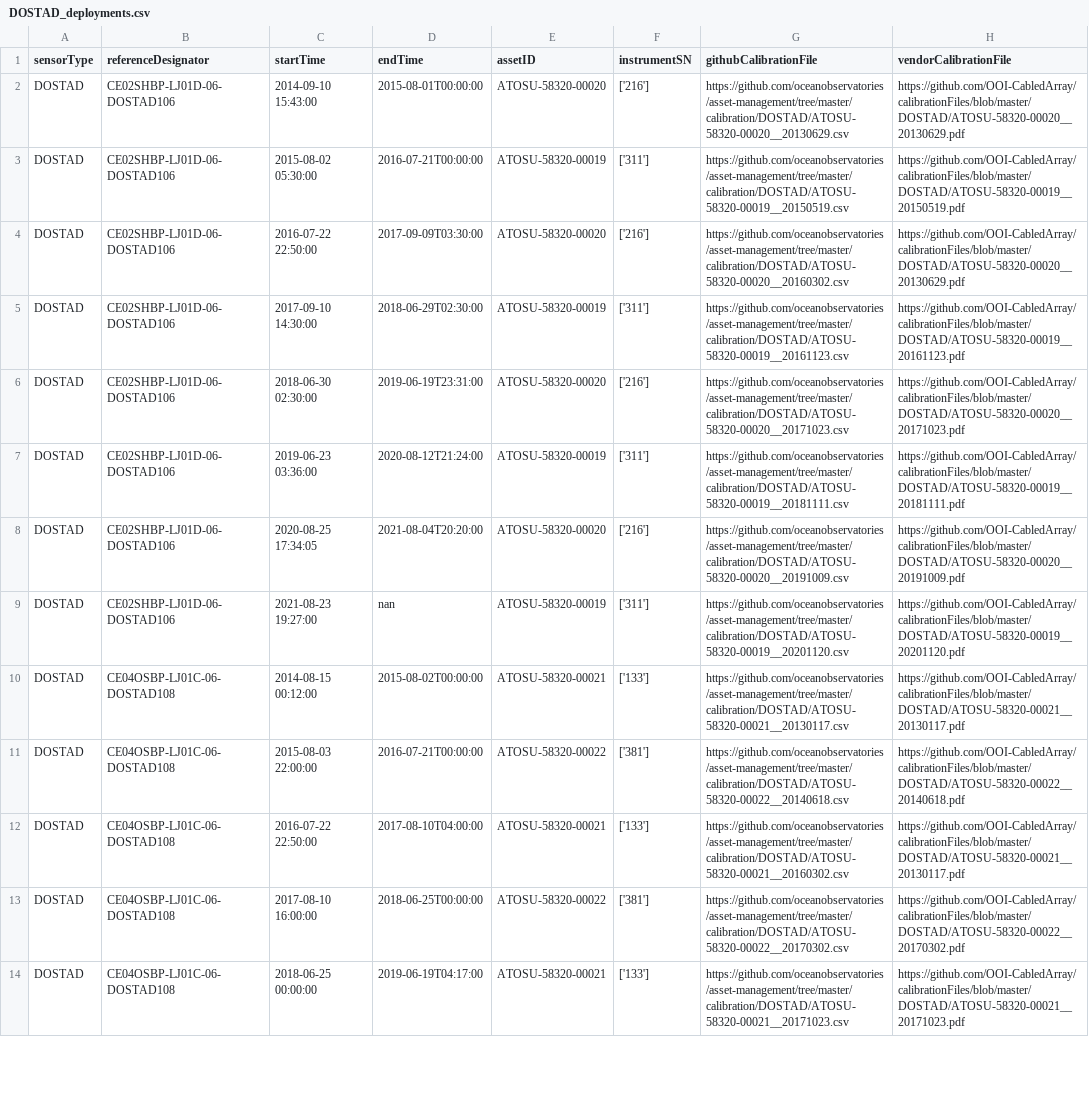
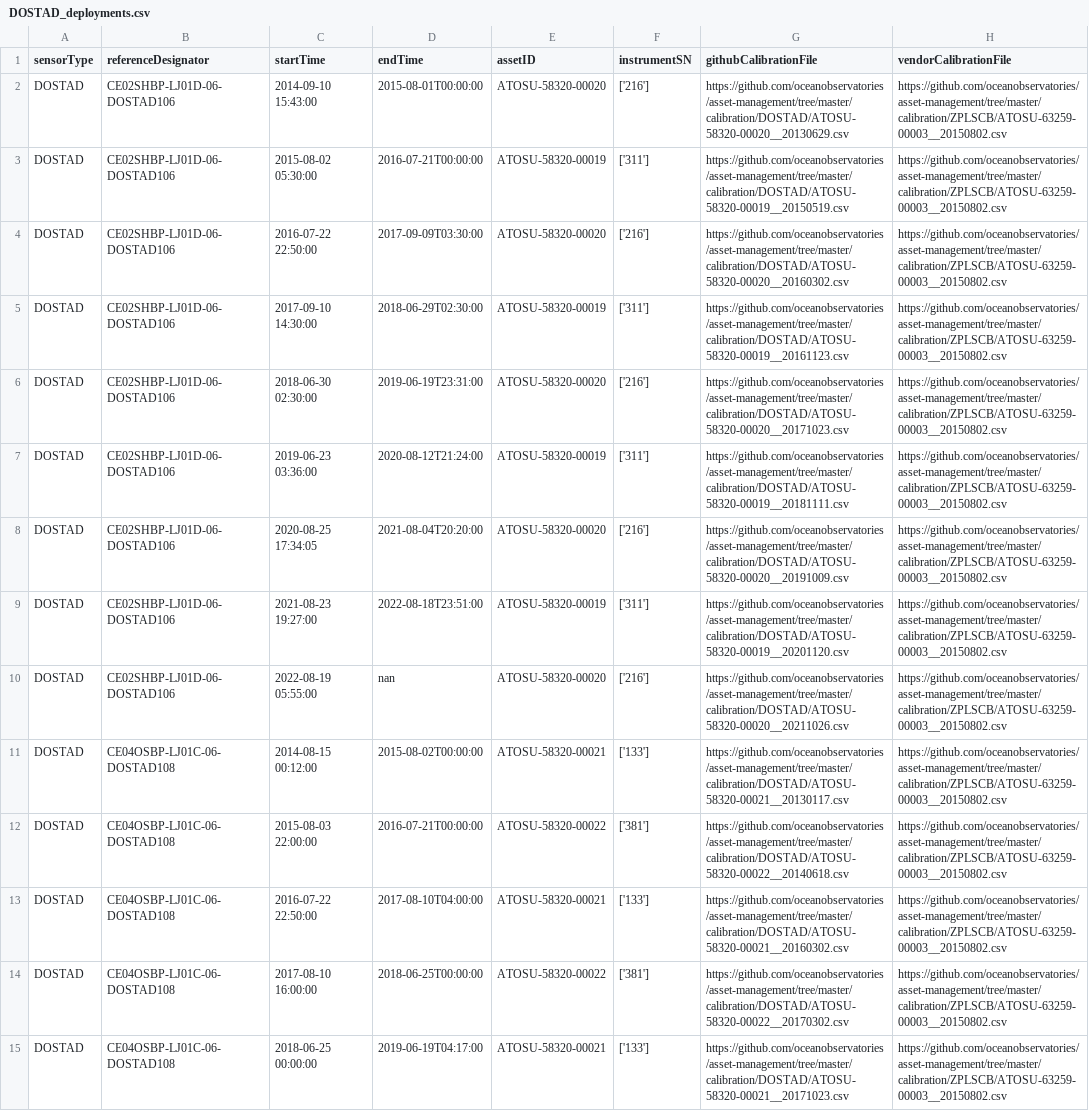
Before and after one commit to OOI-CabledArray/deployments, a CSV file: DOSTAD_deployments.csv, drawn as a sheet; only a part is shown; addresses are those after the commit; the diff covers the shown part only; the diff names each change by its address in the sheet, - before the commit and + after, or states it on an @@ line.

Commit message:
updating deployment records for all assets

```diff
--- a/DOSTAD_deployments.csv
+++ b/DOSTAD_deployments.csv
-H2 (vendorCalibrationFile): https://github.com/OOI-CabledArray/calibrationFiles/blob/master/DOSTAD/ATOSU-58320-00020__20130629.pdf
+H2 (vendorCalibrationFile): https://github.com/oceanobservatories/asset-management/tree/master/calibration/ZPLSCB/ATOSU-63259-00003__20150802.csv
-H3 (vendorCalibrationFile): https://github.com/OOI-CabledArray/calibrationFiles/blob/master/DOSTAD/ATOSU-58320-00019__20150519.pdf
+H3 (vendorCalibrationFile): https://github.com/oceanobservatories/asset-management/tree/master/calibration/ZPLSCB/ATOSU-63259-00003__20150802.csv
-H4 (vendorCalibrationFile): https://github.com/OOI-CabledArray/calibrationFiles/blob/master/DOSTAD/ATOSU-58320-00020__20130629.pdf
+H4 (vendorCalibrationFile): https://github.com/oceanobservatories/asset-management/tree/master/calibration/ZPLSCB/ATOSU-63259-00003__20150802.csv
-H5 (vendorCalibrationFile): https://github.com/OOI-CabledArray/calibrationFiles/blob/master/DOSTAD/ATOSU-58320-00019__20161123.pdf
+H5 (vendorCalibrationFile): https://github.com/oceanobservatories/asset-management/tree/master/calibration/ZPLSCB/ATOSU-63259-00003__20150802.csv
-H6 (vendorCalibrationFile): https://github.com/OOI-CabledArray/calibrationFiles/blob/master/DOSTAD/ATOSU-58320-00020__20171023.pdf
+H6 (vendorCalibrationFile): https://github.com/oceanobservatories/asset-management/tree/master/calibration/ZPLSCB/ATOSU-63259-00003__20150802.csv
-H7 (vendorCalibrationFile): https://github.com/OOI-CabledArray/calibrationFiles/blob/master/DOSTAD/ATOSU-58320-00019__20181111.pdf
+H7 (vendorCalibrationFile): https://github.com/oceanobservatories/asset-management/tree/master/calibration/ZPLSCB/ATOSU-63259-00003__20150802.csv
-H8 (vendorCalibrationFile): https://github.com/OOI-CabledArray/calibrationFiles/blob/master/DOSTAD/ATOSU-58320-00020__20191009.pdf
+H8 (vendorCalibrationFile): https://github.com/oceanobservatories/asset-management/tree/master/calibration/ZPLSCB/ATOSU-63259-00003__20150802.csv
-D9 (endTime): nan
+D9 (endTime): 2022-08-18T23:51:00
-H9 (vendorCalibrationFile): https://github.com/OOI-CabledArray/calibrationFiles/blob/master/DOSTAD/ATOSU-58320-00019__20201120.pdf
+H9 (vendorCalibrationFile): https://github.com/oceanobservatories/asset-management/tree/master/calibration/ZPLSCB/ATOSU-63259-00003__20150802.csv
+row 10: DOSTAD | CE02SHBP-LJ01D-06-DOSTAD106 | 2022-08-19 05:55:00 | nan | ATOSU-58320-00020 | ['216'] | https://github.com/oceanobservatories/asset-management/tree/master/calibration/DOSTAD/ATOSU-58320-00020__20211026.csv | https://github.com/oceanobservatories/asset-management/tree/master/calibration/ZPLSCB/ATOSU-63259-00003__20150802.csv
-H11 (vendorCalibrationFile): https://github.com/OOI-CabledArray/calibrationFiles/blob/master/DOSTAD/ATOSU-58320-00021__20130117.pdf
+H11 (vendorCalibrationFile): https://github.com/oceanobservatories/asset-management/tree/master/calibration/ZPLSCB/ATOSU-63259-00003__20150802.csv
-H12 (vendorCalibrationFile): https://github.com/OOI-CabledArray/calibrationFiles/blob/master/DOSTAD/ATOSU-58320-00022__20140618.pdf
+H12 (vendorCalibrationFile): https://github.com/oceanobservatories/asset-management/tree/master/calibration/ZPLSCB/ATOSU-63259-00003__20150802.csv
-H13 (vendorCalibrationFile): https://github.com/OOI-CabledArray/calibrationFiles/blob/master/DOSTAD/ATOSU-58320-00021__20130117.pdf
+H13 (vendorCalibrationFile): https://github.com/oceanobservatories/asset-management/tree/master/calibration/ZPLSCB/ATOSU-63259-00003__20150802.csv
-H14 (vendorCalibrationFile): https://github.com/OOI-CabledArray/calibrationFiles/blob/master/DOSTAD/ATOSU-58320-00022__20170302.pdf
+H14 (vendorCalibrationFile): https://github.com/oceanobservatories/asset-management/tree/master/calibration/ZPLSCB/ATOSU-63259-00003__20150802.csv
-H15 (vendorCalibrationFile): https://github.com/OOI-CabledArray/calibrationFiles/blob/master/DOSTAD/ATOSU-58320-00021__20171023.pdf
+H15 (vendorCalibrationFile): https://github.com/oceanobservatories/asset-management/tree/master/calibration/ZPLSCB/ATOSU-63259-00003__20150802.csv
```
Also changed, not shown: 9 added rows and 75 edited cells elsewhere in this file, CTDPFA_deployments.csv, CTDPFB_deployments.csv, 39 other files.
